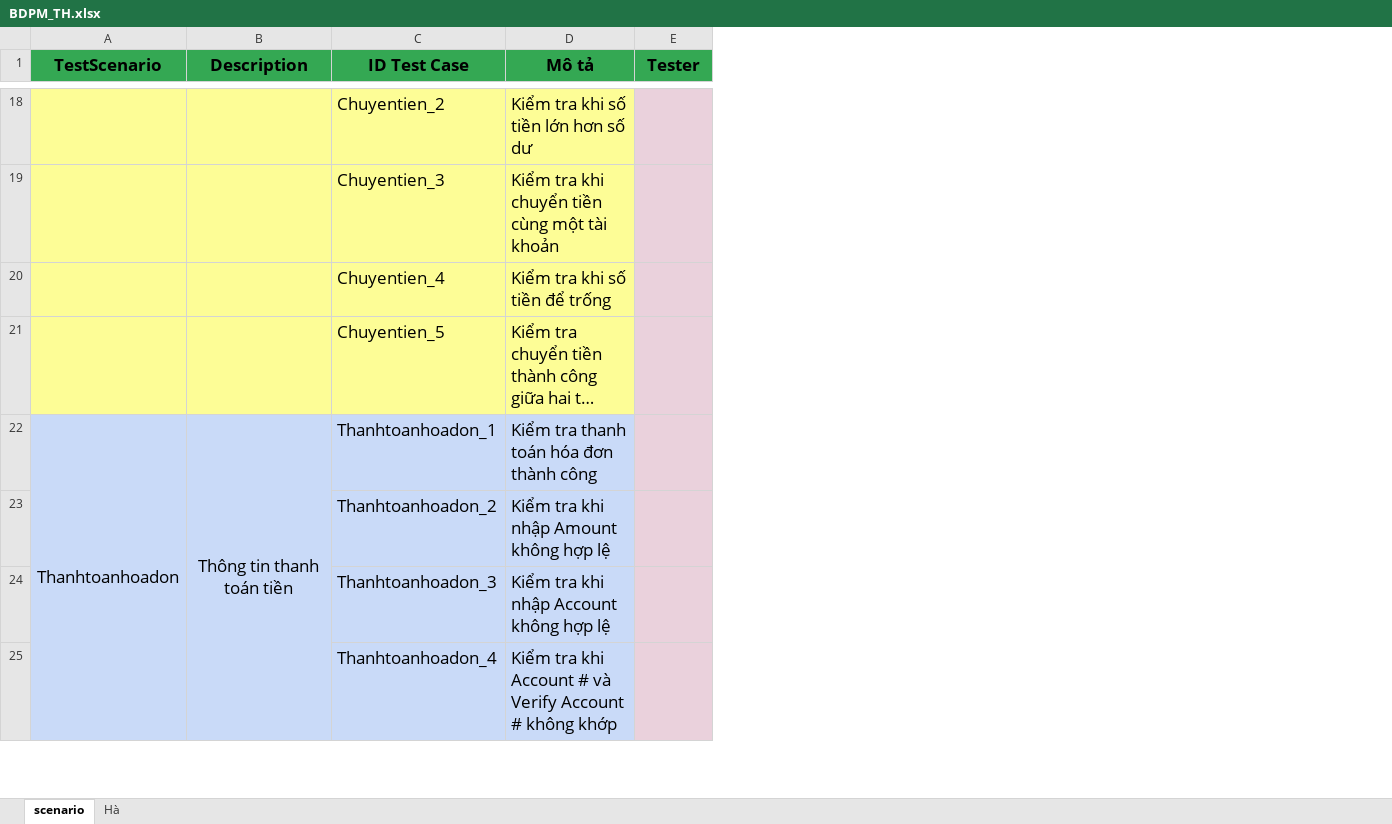
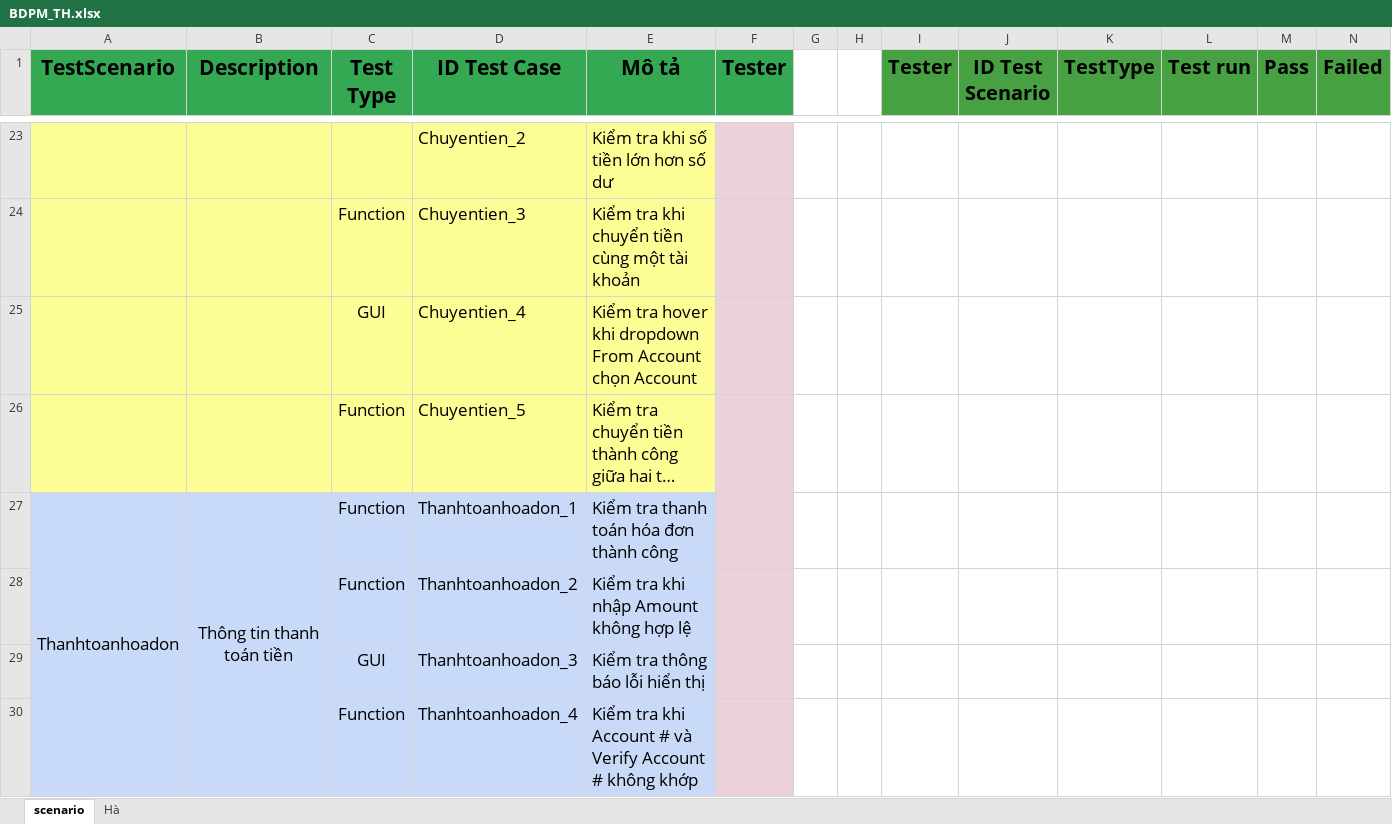
Before and after one commit to TruongThenkHa/Selenium-ParaBank-Automation, an Excel workbook: BDPM_TH.xlsx, sheet scenario, drawn as a sheet; only a part is shown, gaps mark what is left out; long unchanged cells end in …; values as stored, in another font and other column widths than the file's, no borders; charts and pictures not drawn; addresses are those after the commit; the diff covers the shown part only; the diff names each change by its address in the sheet, - before the commit and + after, or states it on an @@ line.

```diff
--- a/BDPM_TH.xlsx (sheet scenario)
+++ b/BDPM_TH.xlsx (sheet scenario)
+column C (Test Type), rows 24-30: Function | GUI | Function | Function | Function | GUI | Function
+column G, empty
+column H, empty
+column I (Tester), empty
+column J (ID Test Scenario), empty
+column K (TestType), empty
+column L (Test run), empty
+column M (Pass), empty
+column N (Failed), empty
@@ A1:B1 text size: larger @@
@@ D1:F1 text size: larger @@
-E25 (Mô tả): Kiểm tra khi số tiền để trống
+E25 (Mô tả): Kiểm tra hover khi dropdown From Account chọn Account
-E29 (Mô tả): Kiểm tra khi nhập Account không hợp lệ
+E29 (Mô tả): Kiểm tra thông báo lỗi hiển thị
```
Also changed, not shown: 5 added rows, 5 removed rows, 15 edited cells, cell formats and merged cells elsewhere in this sheet, sheet Hà, formulas that keep their value, 1 other file.
